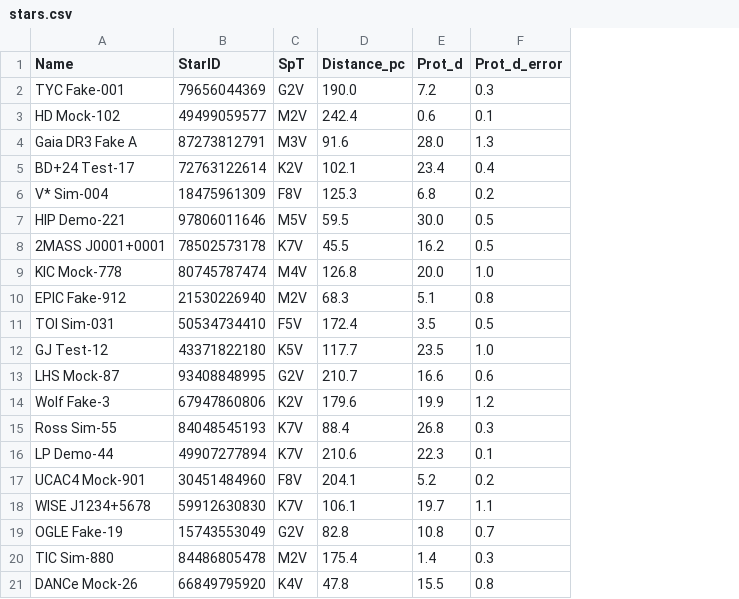
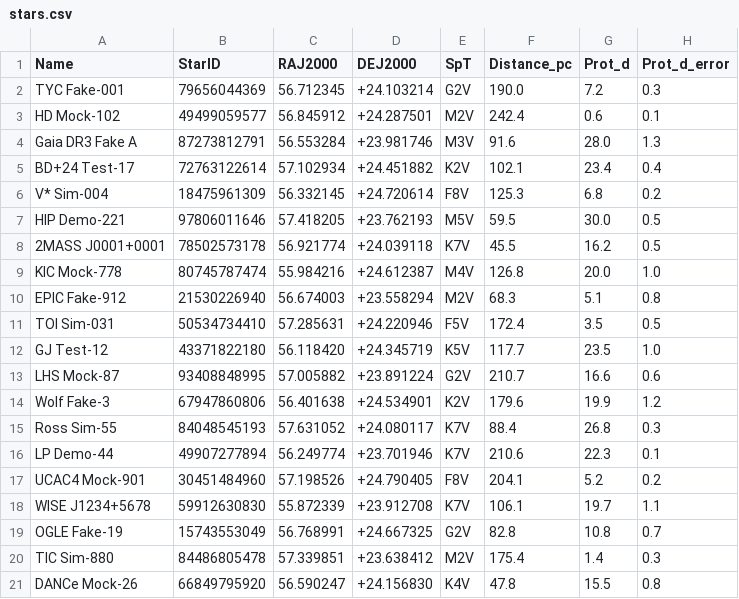
Before and after one commit to luisgonzalezramirez/ARTE, a CSV file: examples/stars.csv, drawn as a sheet; only a part is shown; the diff names each change by its address in the sheet, - before the commit and + after, or states it on an @@ line.

Commit message:
Add CDS tools and examples

```diff
--- a/examples/stars.csv
+++ b/examples/stars.csv
+column C (RAJ2000), rows 2-21: 56.712345 | 56.845912 | 56.553284 | 57.102934 | 56.332145 | 57.418205 | 56.921774 | 55.984216 | 56.674003 | 57.285631 | 56.118420 | 57.005882 | 56.401638 | 57.631052 | 56.249774 | 57.198526 | 55.872339 | 56.768991 | 57.339851 | 56.590247
+column D (DEJ2000), rows 2-21: +24.103214 | +24.287501 | +23.981746 | +24.451882 | +24.720614 | +23.762193 | +24.039118 | +24.612387 | +23.558294 | +24.220946 | +24.345719 | +23.891224 | +24.534901 | +24.080117 | +23.701946 | +24.790405 | +23.912708 | +24.667325 | +23.638412 | +24.156830
```
Also changed, not shown: 6 other files.
